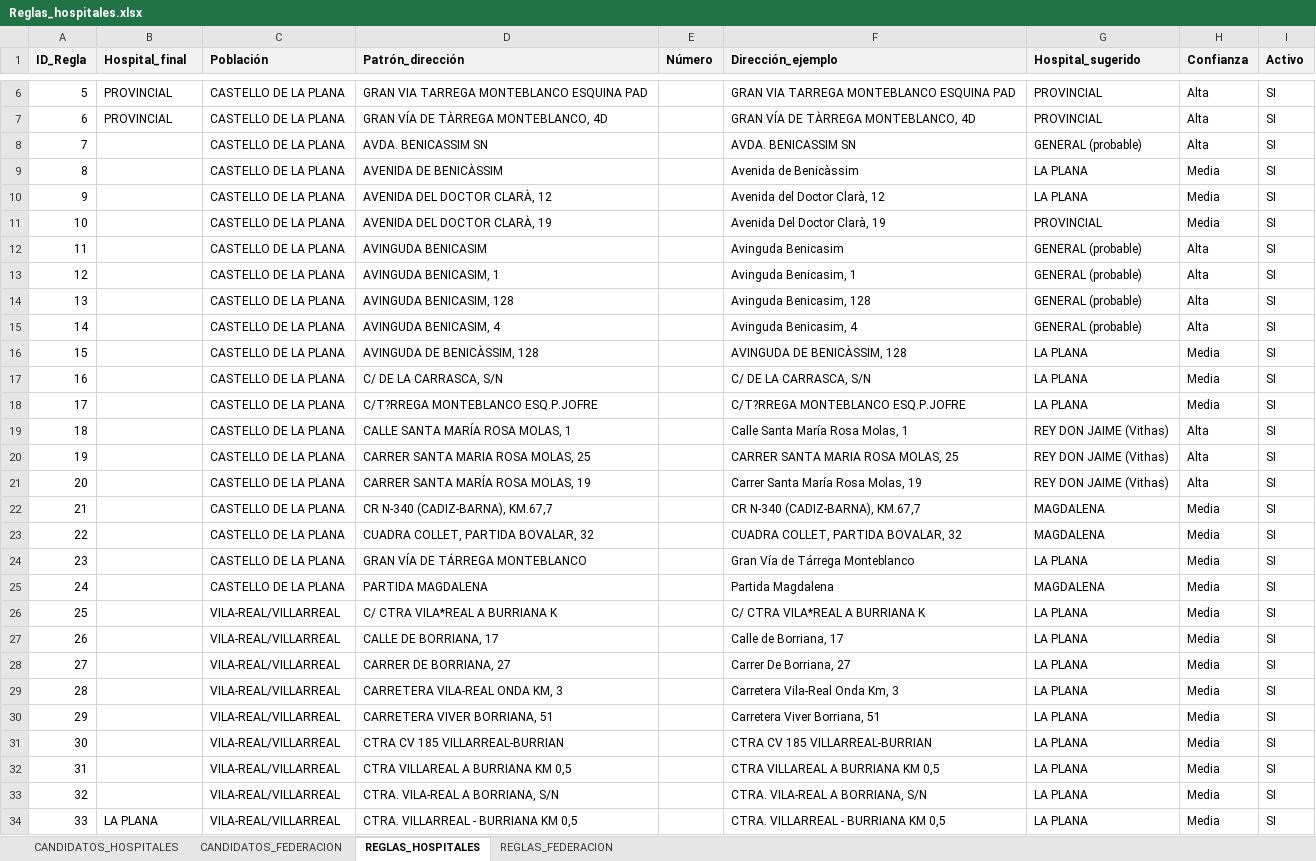
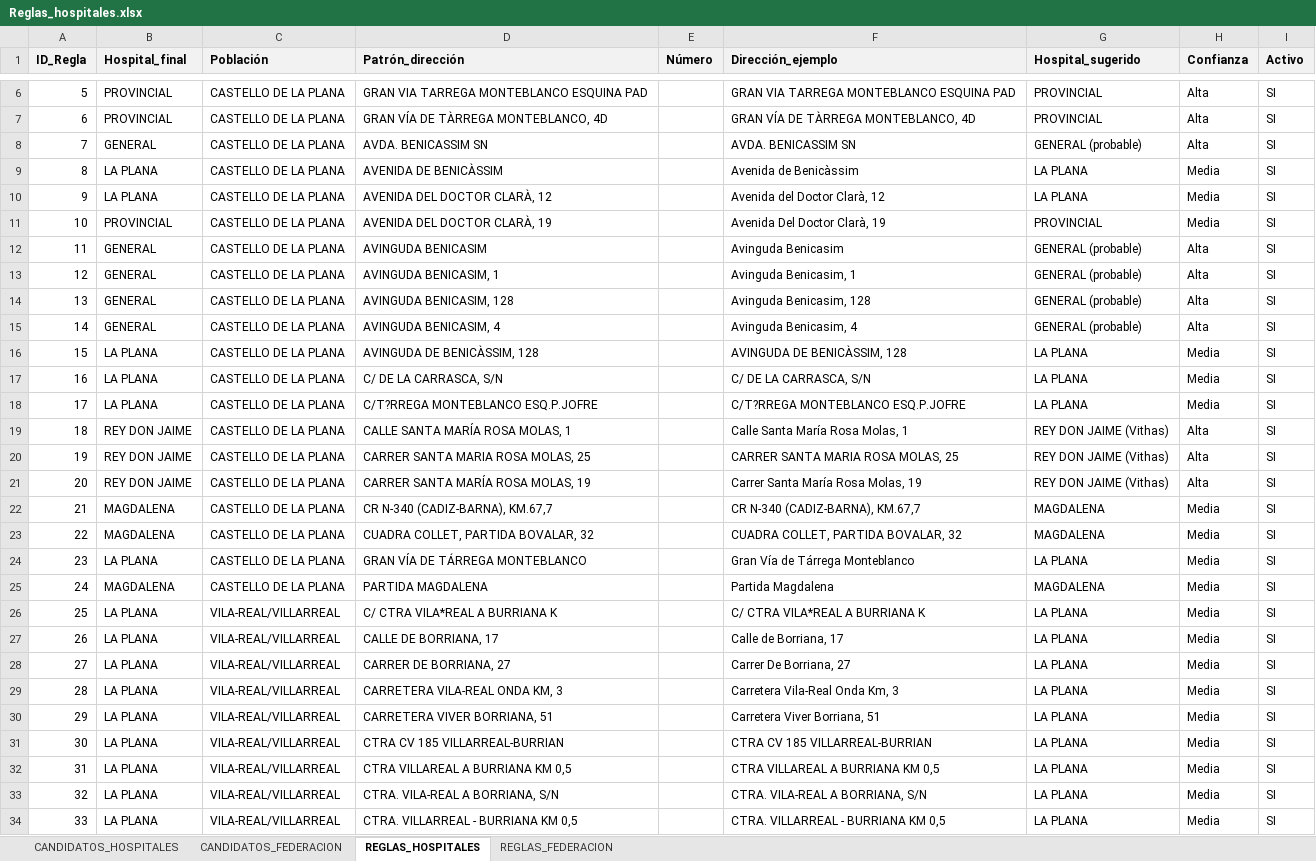
Before and after one commit to egilibor/web_zaal_ia, an Excel workbook: Reglas_hospitales.xlsx, sheet REGLAS_HOSPITALES, drawn as a sheet; only a part is shown, gaps mark what is left out; values as stored, in another font and other column widths than the file's, no borders; the diff covers the shown part only; the diff names each change by its address in the sheet, - before the commit and + after, or states it on an @@ line.

```diff
--- a/Reglas_hospitales.xlsx (sheet REGLAS_HOSPITALES)
+++ b/Reglas_hospitales.xlsx (sheet REGLAS_HOSPITALES)
-B8 (Hospital_final): (empty)
+B8 (Hospital_final): GENERAL
-B9:B10 (Hospital_final): (empty)
+B9:B10 (Hospital_final): LA PLANA
-B11 (Hospital_final): (empty)
+B11 (Hospital_final): PROVINCIAL
-B12:B15 (Hospital_final): (empty)
+B12:B15 (Hospital_final): GENERAL
-B16:B18 (Hospital_final): (empty)
+B16:B18 (Hospital_final): LA PLANA
-B19:B21 (Hospital_final): (empty)
+B19:B21 (Hospital_final): REY DON JAIME
-B22:B23 (Hospital_final): (empty)
+B22:B23 (Hospital_final): MAGDALENA
-B24 (Hospital_final): (empty)
+B24 (Hospital_final): LA PLANA
-B25 (Hospital_final): (empty)
+B25 (Hospital_final): MAGDALENA
-B26:B33 (Hospital_final): (empty)
+B26:B33 (Hospital_final): LA PLANA
```
Also changed, not shown: 53 added rows and 2 edited cells elsewhere in this sheet.
